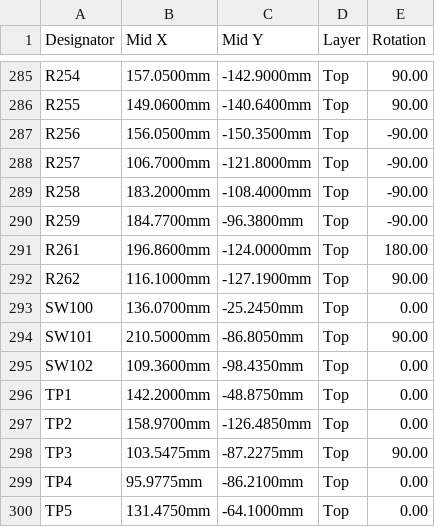
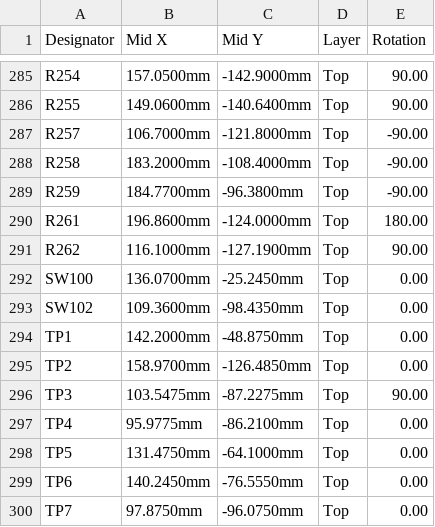
Before and after one commit to chithigun23/DesktopSpeaker, a CSV file: ai-files/fab/out/R9-pos-jlc.csv (was ai-files/fab/out/R8-pos-jlc.csv), drawn as a sheet; only a part is shown, gaps mark what is left out; the shorter side is filled out with more unchanged rows; the diff names each change by its address in the sheet, - before the commit and + after, or states it on an @@ line.

```diff
--- a/ai-files/fab/out/R8-pos-jlc.csv
+++ b/ai-files/fab/out/R9-pos-jlc.csv
-row 287: R256 | 156.0500mm | -150.3500mm | Top | -90.00
-row 294: SW101 | 210.5000mm | -86.8050mm | Top | 90.00
```
Also changed, not shown: ai-files/fab/out/R9-pos-kicad.csv, 26 other files.
